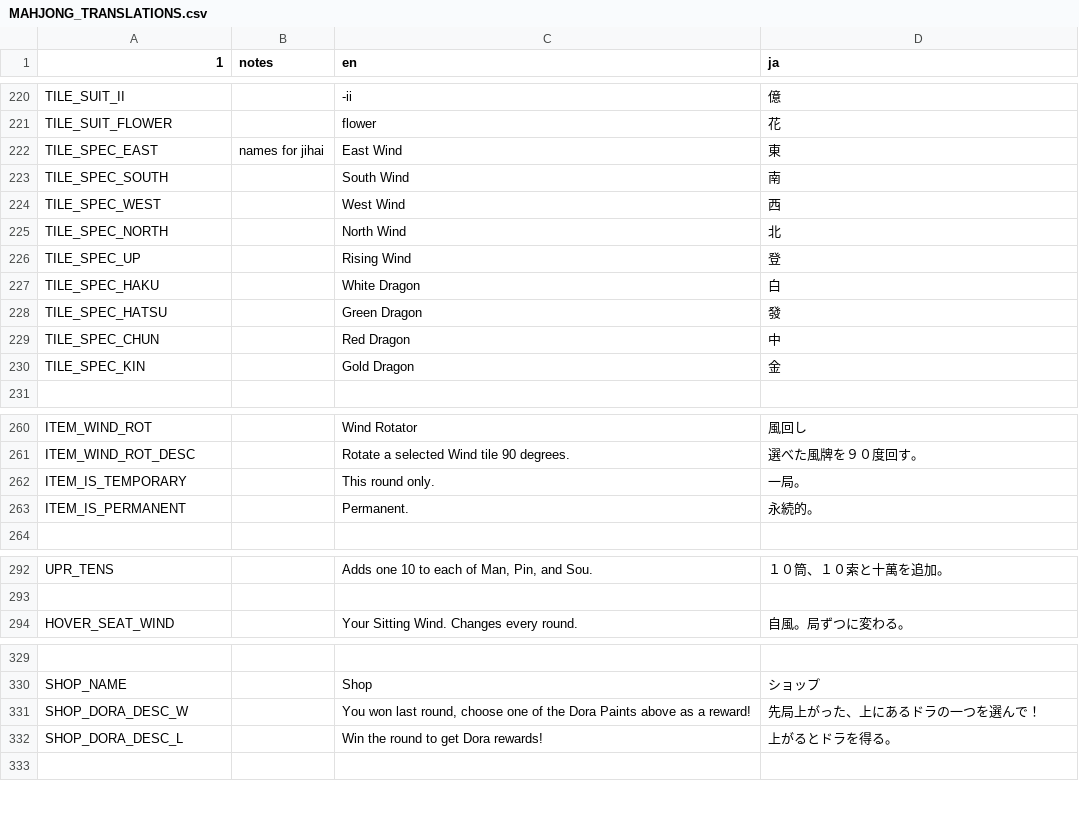
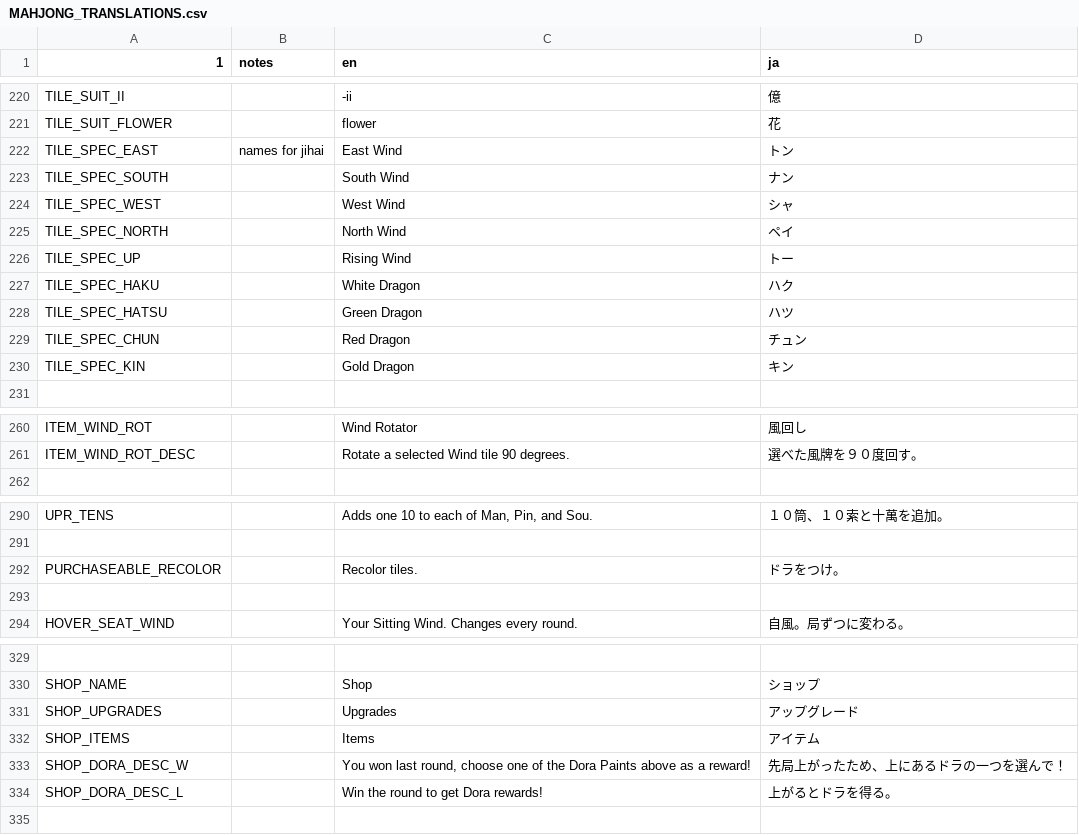
Before and after one commit to nanahyakuman/ultimahjong, a CSV file: text/MAHJONG_TRANSLATIONS.csv, drawn as a sheet; only a part is shown, gaps mark what is left out; removed rows and columns are numbered as before the commit, all else as after; the diff covers the shown part only; the diff names each change by its address in the sheet, - before the commit and + after, or states it on an @@ line.

Commit message:
shop changes

```diff
--- a/text/MAHJONG_TRANSLATIONS.csv
+++ b/text/MAHJONG_TRANSLATIONS.csv
-D222 (ja): 東
+D222 (ja): トン
-D223 (ja): 南
+D223 (ja): ナン
-D224 (ja): 西
+D224 (ja): シャ
-D225 (ja): 北
+D225 (ja): ペイ
-D226 (ja): 登
+D226 (ja): トー
-D227 (ja): 白
+D227 (ja): ハク
-D228 (ja): 發
+D228 (ja): ハツ
-D229 (ja): 中
+D229 (ja): チュン
-D230 (ja): 金
+D230 (ja): キン
-row 262: ITEM_IS_TEMPORARY |  | This round only. | 一局。
-row 263: ITEM_IS_PERMANENT |  | Permanent. | 永続的。
+row 292: PURCHASEABLE_RECOLOR |  | Recolor tiles. | ドラをつけ。
+row 293: (empty)
+row 331: SHOP_UPGRADES |  | Upgrades | アップグレード
+row 332: SHOP_ITEMS |  | Items | アイテム
-D333 (ja): 先局上がった、上にあるドラの一つを選んで！
+D333 (ja): 先局上がったため、上にあるドラの一つを選んで！
```
Also changed, not shown: 2 edited cells elsewhere in this file, 17 other files.
